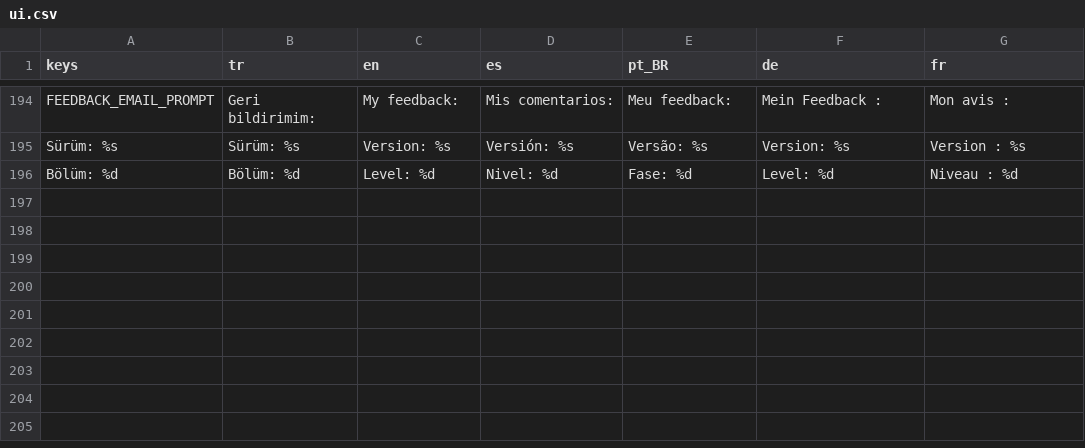
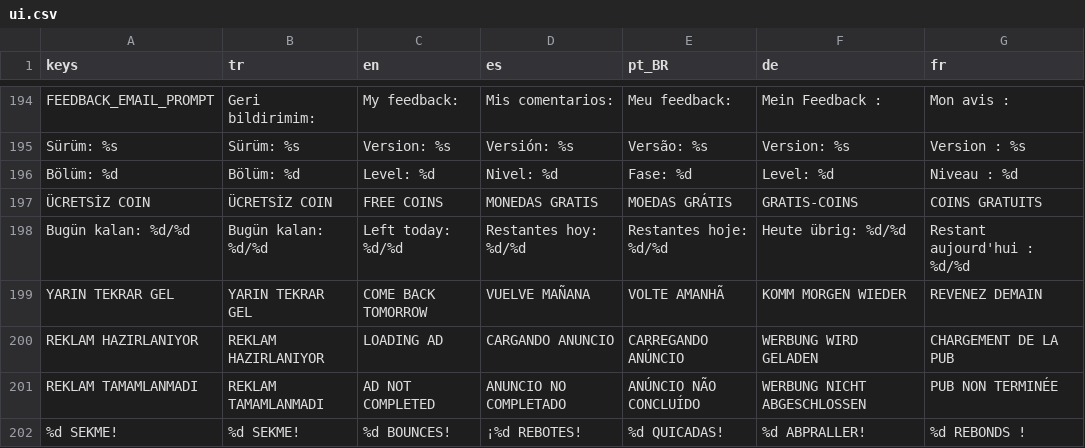
Before and after one commit to omerfrktstboop/LumaBounce, a CSV file: assets/i18n/ui.csv, drawn as a sheet; only a part is shown, gaps mark what is left out.

```diff
--- a/assets/i18n/ui.csv
+++ b/assets/i18n/ui.csv
@@ -196 +196,7 @@ Sürüm: %s,Sürüm: %s,Version: %s,Versión: %s,Versão: %s,Version: %s,Version
 Bölüm: %d,Bölüm: %d,Level: %d,Nivel: %d,Fase: %d,Level: %d,Niveau : %d
+ÜCRETSİZ COIN,ÜCRETSİZ COIN,FREE COINS,MONEDAS GRATIS,MOEDAS GRÁTIS,GRATIS-COINS,COINS GRATUITS
+Bugün kalan: %d/%d,Bugün kalan: %d/%d,Left today: %d/%d,Restantes hoy: %d/%d,Restantes hoje: %d/%d,Heute übrig: %d/%d,Restant aujourd'hui : %d/%d
+YARIN TEKRAR GEL,YARIN TEKRAR GEL,COME BACK TOMORROW,VUELVE MAÑANA,VOLTE AMANHÃ,KOMM MORGEN WIEDER,REVENEZ DEMAIN
+REKLAM HAZIRLANIYOR,REKLAM HAZIRLANIYOR,LOADING AD,CARGANDO ANUNCIO,CARREGANDO ANÚNCIO,WERBUNG WIRD GELADEN,CHARGEMENT DE LA PUB
+REKLAM TAMAMLANMADI,REKLAM TAMAMLANMADI,AD NOT COMPLETED,ANUNCIO NO COMPLETADO,ANÚNCIO NÃO CONCLUÍDO,WERBUNG NICHT ABGESCHLOSSEN,PUB NON TERMINÉE
+%d SEKME!,%d SEKME!,%d BOUNCES!,¡%d REBOTES!,%d QUICADAS!,%d ABPRALLER!,%d REBONDS !
```
Also changed, not shown: 45 other files.
